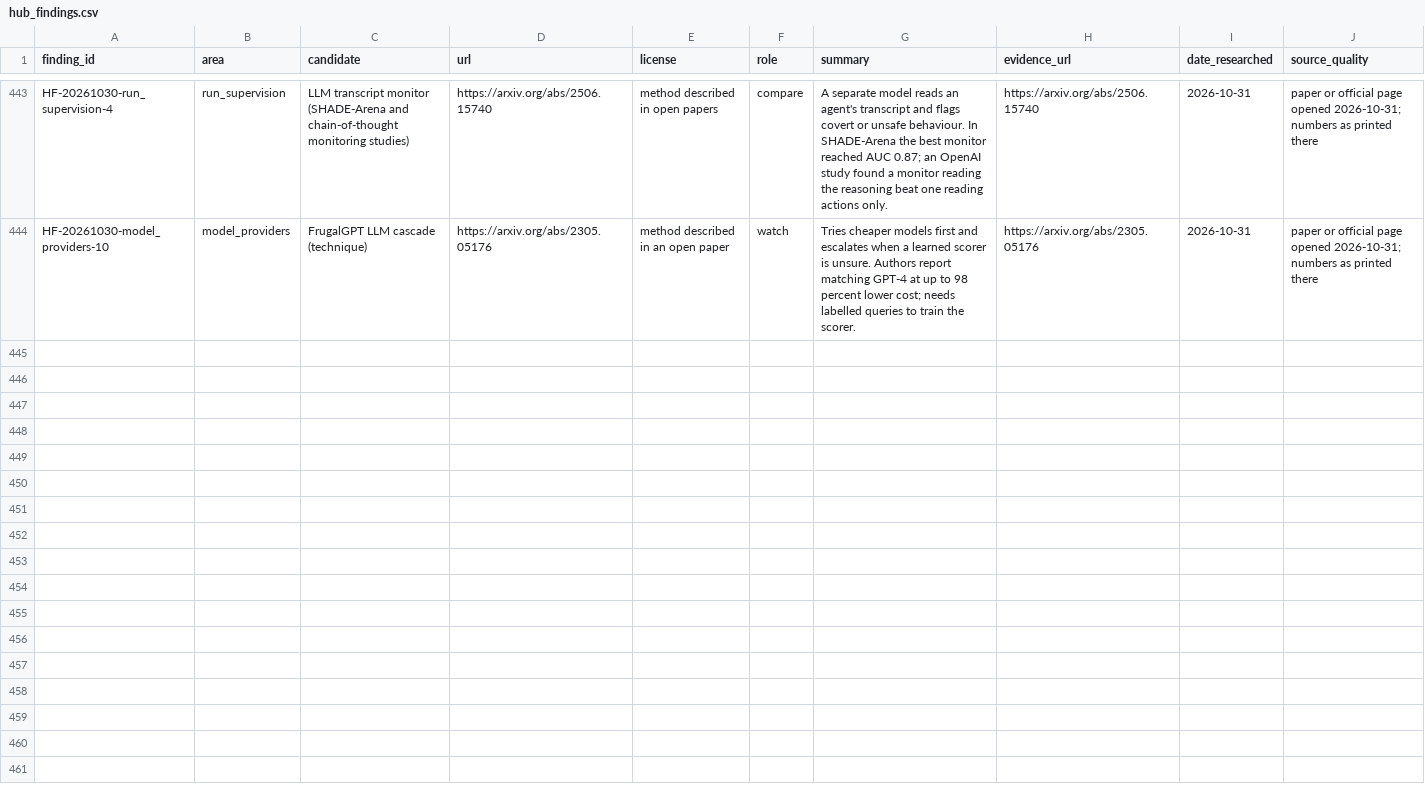
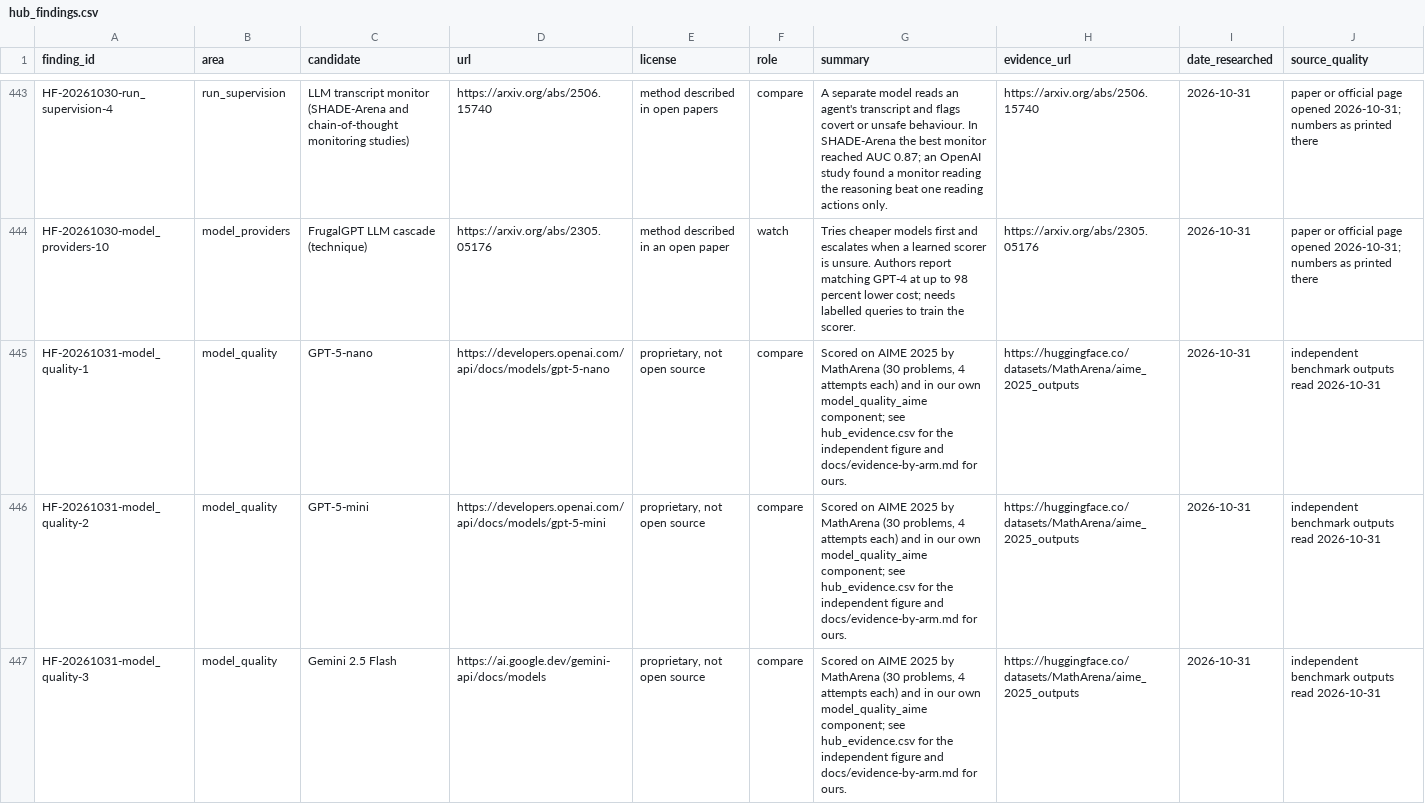
Before and after one commit to SpiritualData/ai-hub-of-hubs-structure, a CSV file: hubofhubs/registry/hub_findings.csv, drawn as a sheet; only a part is shown, gaps mark what is left out; the diff covers the shown part only.

```diff
--- a/hubofhubs/registry/hub_findings.csv
+++ b/hubofhubs/registry/hub_findings.csv
@@ -444 +444,4 @@ HF-20261030-run_supervision-4,run_supervision,LLM transcript monitor (SHADE-Aren
 HF-20261030-model_providers-10,model_providers,FrugalGPT LLM cascade (technique),https://arxiv.org/abs/2305.05176,method described in an open paper,watch,Tries cheaper models first and escalates when a learned scorer is unsure. Authors report matching GPT-4 at up to 98 percent lower cost; needs labelled queries to train the scorer.,https://arxiv.org/abs/2305.05176,2026-10-31,paper or official page opened 2026-10-31; numbers as printed there
+HF-20261031-model_quality-1,model_quality,GPT-5-nano,https://developers.openai.com/api/docs/models/gpt-5-nano,"proprietary, not open source",compare,"Scored on AIME 2025 by MathArena (30 problems, 4 attempts each) and in our own model_quality_aime component; see hub_evidence.csv for the independent figure and docs/evidence-by-arm.md for ours.",https://huggingface.co/datasets/MathArena/aime_2025_outputs,2026-10-31,independent benchmark outputs read 2026-10-31
+HF-20261031-model_quality-2,model_quality,GPT-5-mini,https://developers.openai.com/api/docs/models/gpt-5-mini,"proprietary, not open source",compare,"Scored on AIME 2025 by MathArena (30 problems, 4 attempts each) and in our own model_quality_aime component; see hub_evidence.csv for the independent figure and docs/evidence-by-arm.md for ours.",https://huggingface.co/datasets/MathArena/aime_2025_outputs,2026-10-31,independent benchmark outputs read 2026-10-31
+HF-20261031-model_quality-3,model_quality,Gemini 2.5 Flash,https://ai.google.dev/gemini-api/docs/models,"proprietary, not open source",compare,"Scored on AIME 2025 by MathArena (30 problems, 4 attempts each) and in our own model_quality_aime component; see hub_evidence.csv for the independent figure and docs/evidence-by-arm.md for ours.",https://huggingface.co/datasets/MathArena/aime_2025_outputs,2026-10-31,independent benchmark outputs read 2026-10-31
```
Also changed, not shown: 2 added rows elsewhere in this file, docs/evidence-labels.csv, esoi/evidence.csv, 37 other files.
